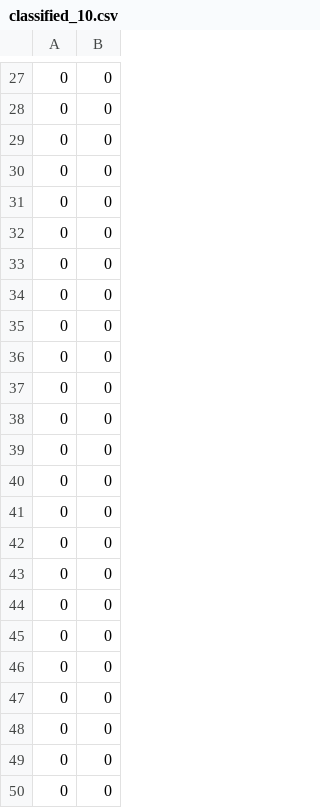
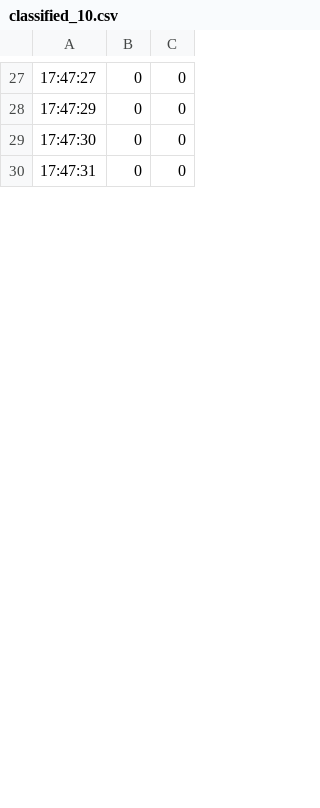
Before and after one commit to HirokiOka/stumble-notifier-windows-backend, a CSV file: classified-data/classified_10.csv, drawn as a sheet; only a part is shown, gaps mark what is left out; removed rows and columns are numbered as before the commit, all else as after; the diff covers the shown part only; the diff names each change by its address in the sheet, - before the commit and + after, or states it on an @@ line.

Commit message:
fix classified results list

```diff
--- a/classified-data/classified_10.csv
+++ b/classified-data/classified_10.csv
+column A, rows 27-30: 17:47:27 | 17:47:29 | 17:47:30 | 17:47:31
-row 31: 0 | 0
-row 32: 0 | 0
-row 33: 0 | 0
-row 34: 0 | 0
-row 35: 0 | 0
-row 36: 0 | 0
-row 37: 0 | 0
-row 38: 0 | 0
-row 39: 0 | 0
-row 40: 0 | 0
-row 41: 0 | 0
-row 42: 0 | 0
-row 43: 0 | 0
-row 44: 0 | 0
-row 45: 0 | 0
-row 46: 0 | 0
-row 47: 0 | 0
-row 48: 0 | 0
-row 49: 0 | 0
-row 50: 0 | 0
```
Also changed, not shown: 10 added rows and 20 removed rows elsewhere in this file, classified-data/classified_2.csv, classified-data/classified_3.csv, 7 other files.
